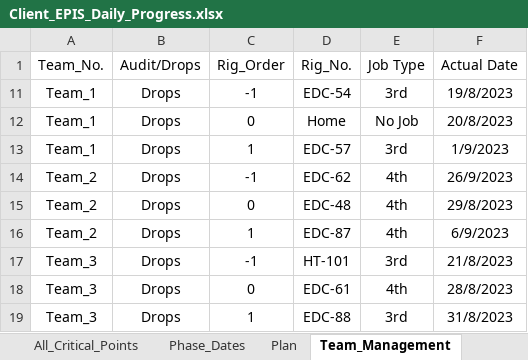
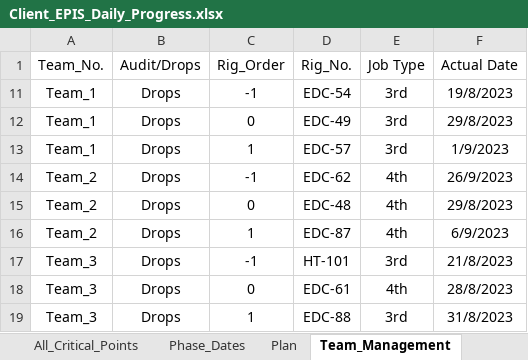
Before and after one commit to EPIS2023/KPC_EPIS_Follow_Up, an Excel workbook: Client_EPIS_Daily_Progress.xlsx, sheet Team_Management, drawn as a sheet; values as stored, in another font and other column widths than the file's, no borders; the diff names each change by its address in the sheet, - before the commit and + after, or states it on an @@ line.

Commit message:
Add files via upload

```diff
--- a/Client_EPIS_Daily_Progress.xlsx (sheet Team_Management)
+++ b/Client_EPIS_Daily_Progress.xlsx (sheet Team_Management)
-D12 (Rig_No.): Home
+D12 (Rig_No.): EDC-49
-E12 (Job Type): No Job
+E12 (Job Type): 3rd
-F12 (Actual Date): 20/8/2023
+F12 (Actual Date): 29/8/2023
```
